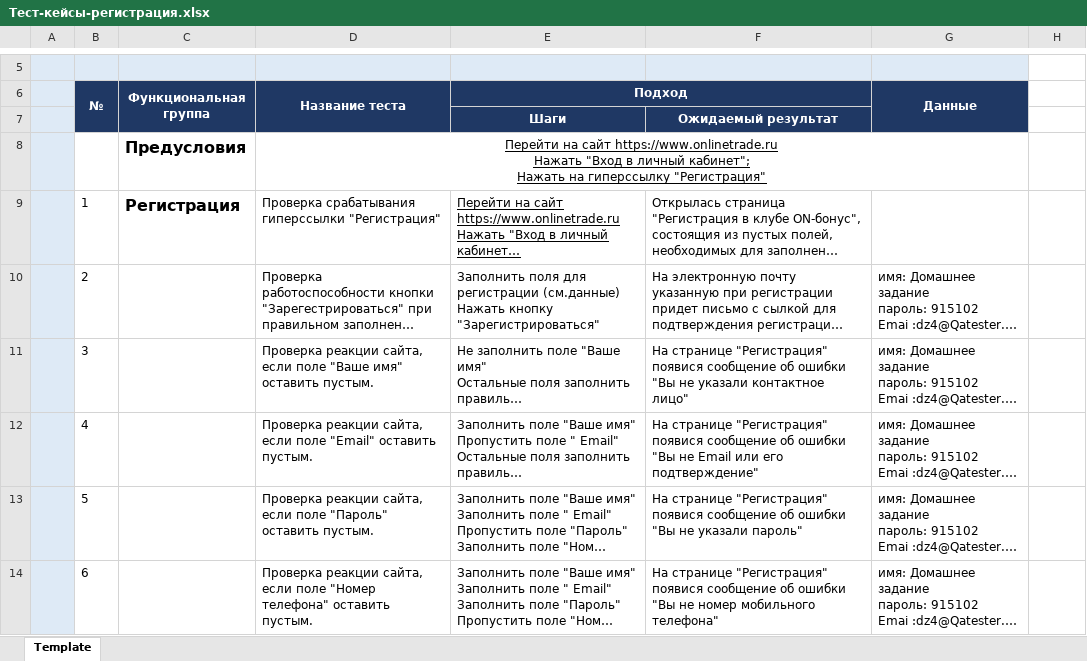
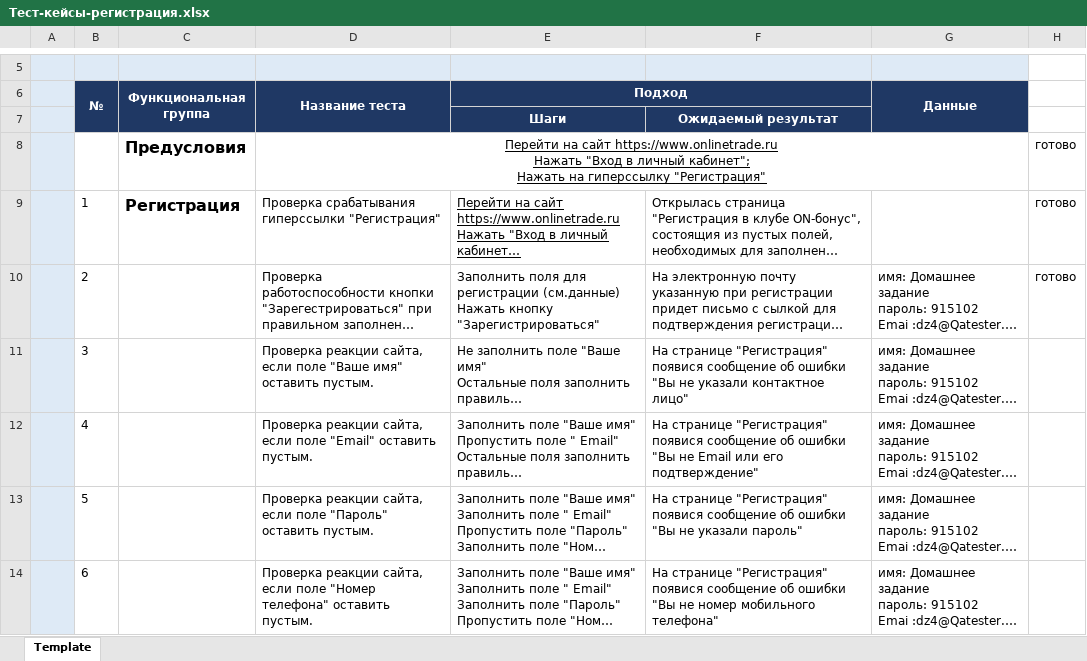
Before and after one commit to OxanaCh/MyFirst_Repo, an Excel workbook: Тест-кейсы-регистрация.xlsx, sheet Template, drawn as a sheet; only a part is shown, gaps mark what is left out; long unchanged cells end in …; values as stored, in another font and other column widths than the file's, no borders; charts and pictures not drawn; the diff names each change by its address in the sheet, - before the commit and + after, or states it on an @@ line.

Commit message:
Изменения 1
Прошли тест кейсы 1-3

```diff
--- a/Тест-кейсы-регистрация.xlsx (sheet Template)
+++ b/Тест-кейсы-регистрация.xlsx (sheet Template)
-H8:H10: (empty)
+H8:H10: готово
```
